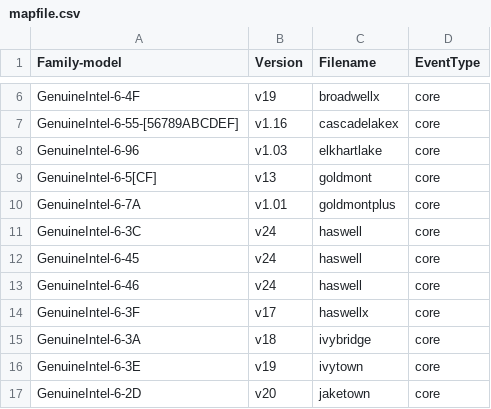
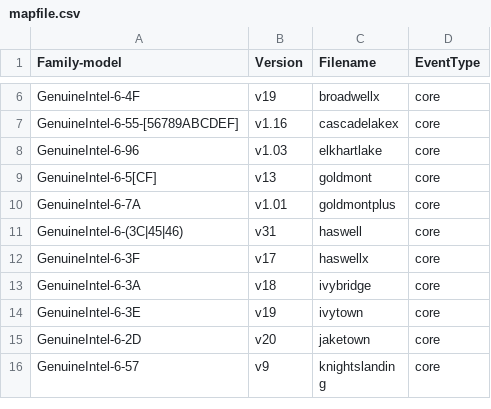
Before and after one commit to jeevandeepj994/anolis_perf, a CSV file: tools/perf/pmu-events/arch/x86/mapfile.csv, drawn as a sheet; only a part is shown, gaps mark what is left out; the shorter side is filled out with more unchanged rows.

Commit message:
perf vendor events: Update Intel haswell
ANBZ: #4113

commit 08ce57dd1b89f0e125c8d0cb03c9578ecae348c1 upstream.

Update to v31, the metrics are based on TMA 4.4 full.

Use script at:
https://github.com/intel/event-converter-for-linux-perf/blob/master/download_and_gen.py

to download and generate the latest events and metrics. Manually copy
the haswell files into perf and update mapfile.csv.

Tested on a non-haswell with 'perf test':
 10: PMU events                                                      :
 10.1: PMU event table sanity                                        : Ok
 10.2: PMU event map aliases                                         : Ok
 10.3: Parsing of PMU event table metrics                            : Ok
 10.4: Parsing of PMU event table metrics with fake PMUs             : Ok

Signed-off-by: Ian Rogers <irogers@google.com>
Cc: Alexander Shishkin <alexander.shishkin@linux.intel.com>
Cc: Alexandre Torgue <alexandre.torgue@foss.st.com>
Cc: Andi Kleen <ak@linux.intel.com>
Cc: Caleb Biggers <caleb.biggers@intel.com>
Cc: James Clark <james.clark@arm.com>
Cc: Jiri Olsa <jolsa@kernel.org>
Cc: John Garry <john.garry@huawei.com>
Cc: Kan Liang <kan.liang@linux.intel.com>
Cc: Kshipra Bopardikar <kshipra.bopardikar@intel.com>
Cc: Mark Rutland <mark.rutland@arm.com>
Cc: Maxime Coquelin <mcoquelin.stm32@gmail.com>
Cc: Namhyung Kim <namhyung@kernel.org>
Cc: Perry Taylor <perry.taylor@intel.com>
Cc: Peter Zijlstra <peterz@infradead.org>
Cc: Sedat Dilek <sedat.dilek@gmail.com>
Cc: Stephane Eranian <eranian@google.com>
Cc: Xing Zhengjun <zhengjun.xing@linux.intel.com>
Link: http://lore.kernel.org/lkml/20220727220832.2865794-11-irogers@google.com
Signed-off-by: Arnaldo Carvalho de Melo <acme@redhat.com>
Signed-off-by: Jing Zhang <renyu.zj@linux.alibaba.com>

```diff
--- a/tools/perf/pmu-events/arch/x86/mapfile.csv
+++ b/tools/perf/pmu-events/arch/x86/mapfile.csv
@@ -10,5 +10,3 @@ GenuineIntel-6-5[CF],v13,goldmont,core
 GenuineIntel-6-7A,v1.01,goldmontplus,core
-GenuineIntel-6-3C,v24,haswell,core
-GenuineIntel-6-45,v24,haswell,core
-GenuineIntel-6-46,v24,haswell,core
+GenuineIntel-6-(3C|45|46),v31,haswell,core
 GenuineIntel-6-3F,v17,haswellx,core
```
Also changed, not shown: 9 other files.
